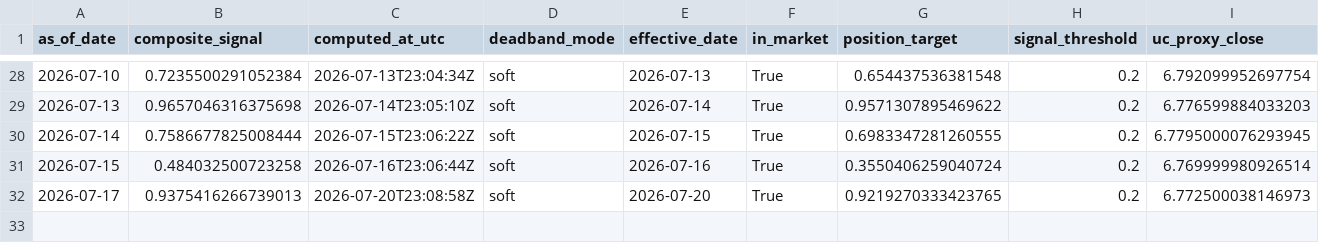
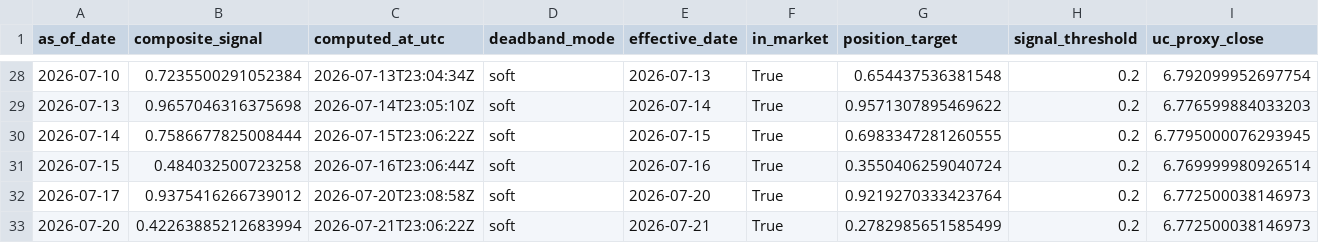
Before and after one commit to Allanli1011/uc-trading, a CSV file: signals/history.csv, drawn as a sheet; only a part is shown, gaps mark what is left out; rows hold the shown columns only; the diff names each change by its address in the sheet, - before the commit and + after, or states it on an @@ line.

```diff
--- a/signals/history.csv
+++ b/signals/history.csv
-B32 (composite_signal): 0.9375416266739013
+B32 (composite_signal): 0.9375416266739012
-G32 (position_target): 0.9219270333423765
+G32 (position_target): 0.9219270333423764
+row 33: 2026-07-20 | 0.42263885212683994 | 2026-07-21T23:06:22Z | soft | 2026-07-21 | True | 0.2782985651585499 | 0.2 | 6.772500038146973
```
Also changed, not shown: signals/paper_pnl.csv, 4 other files.
